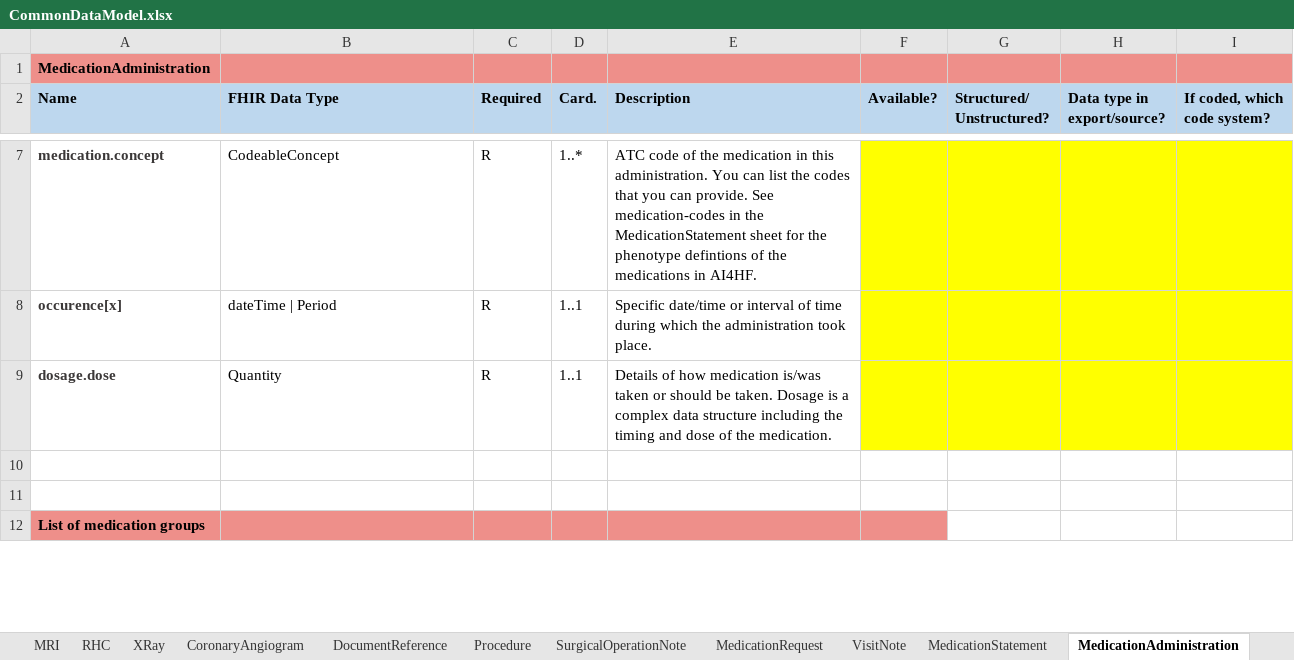
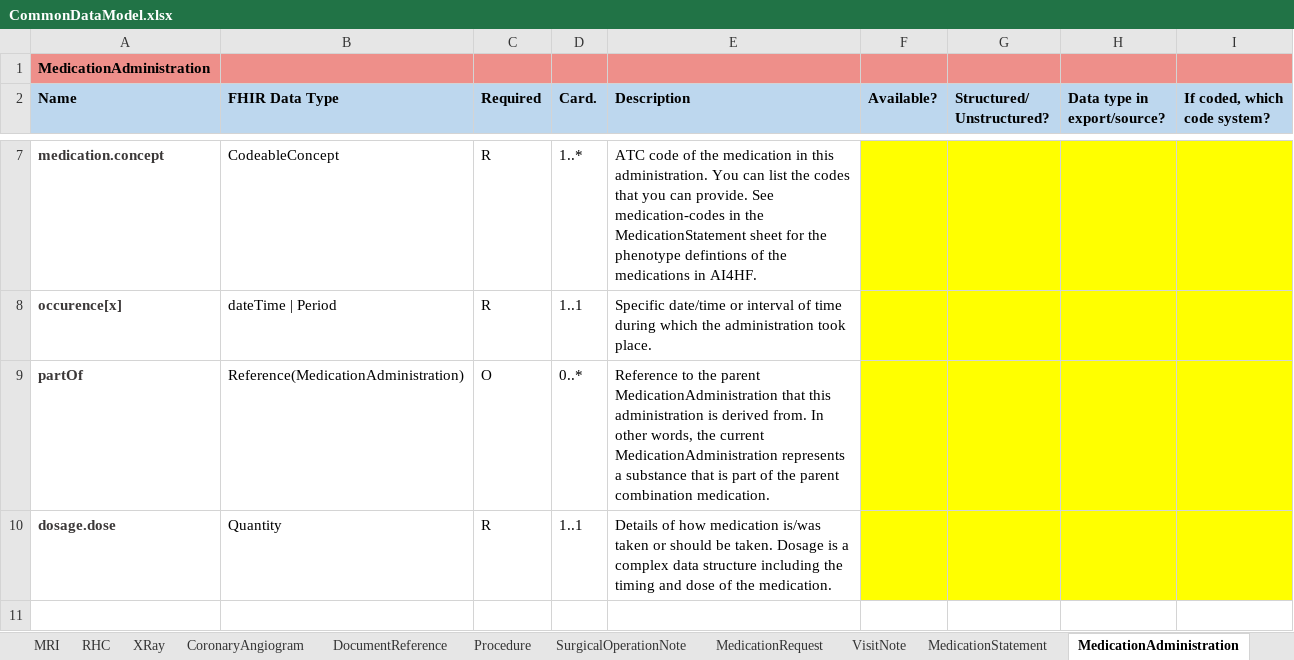
Before and after one commit to DataTools4Heart/common-data-model, an Excel workbook: CommonDataModel.xlsx, sheet MedicationAdministration, drawn as a sheet; only a part is shown, gaps mark what is left out; the shorter side is filled out with more unchanged rows; values as stored, in another font and other column widths than the file's, no borders; the diff names each change by its address in the sheet, - before the commit and + after, or states it on an @@ line.

Commit message:
:memo: docs: Update CDM excel to document combination drugs

```diff
--- a/CommonDataModel.xlsx (sheet MedicationAdministration)
+++ b/CommonDataModel.xlsx (sheet MedicationAdministration)
+row 9: partOf | Reference(MedicationAdministration) | O | 0..* | Reference to the parent MedicationAdministration that this administration is derived from. In other words, the current MedicationAdministration represents a substance that is part of the parent combination medication.
```
Also changed, not shown: sheet MedicationRequest.
